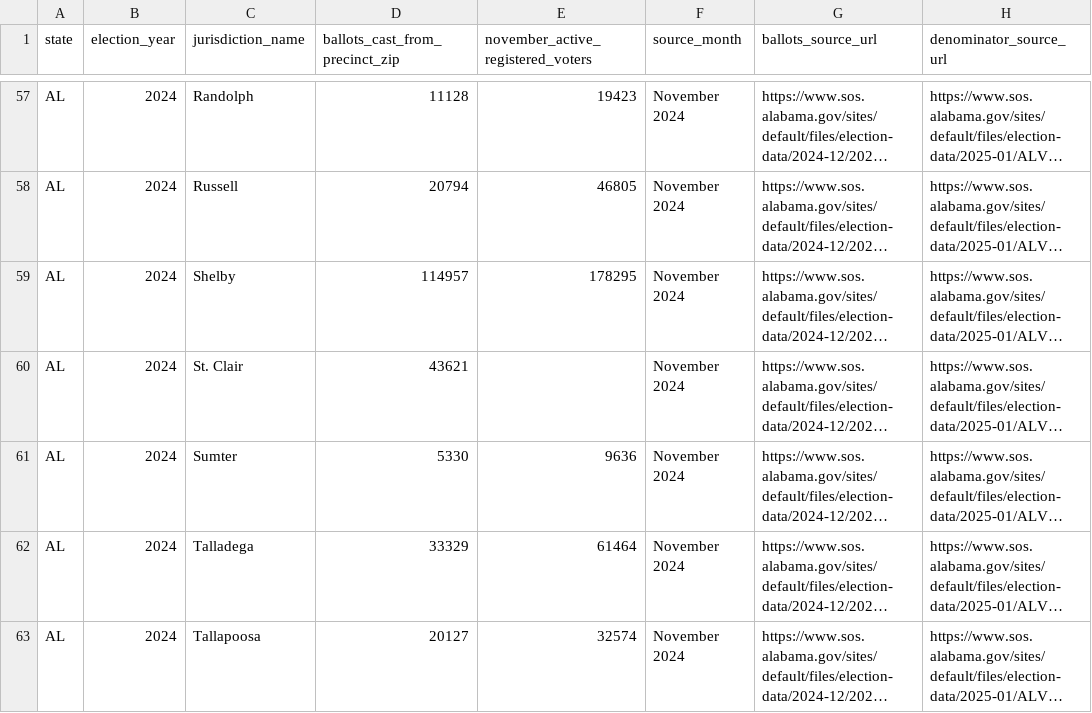
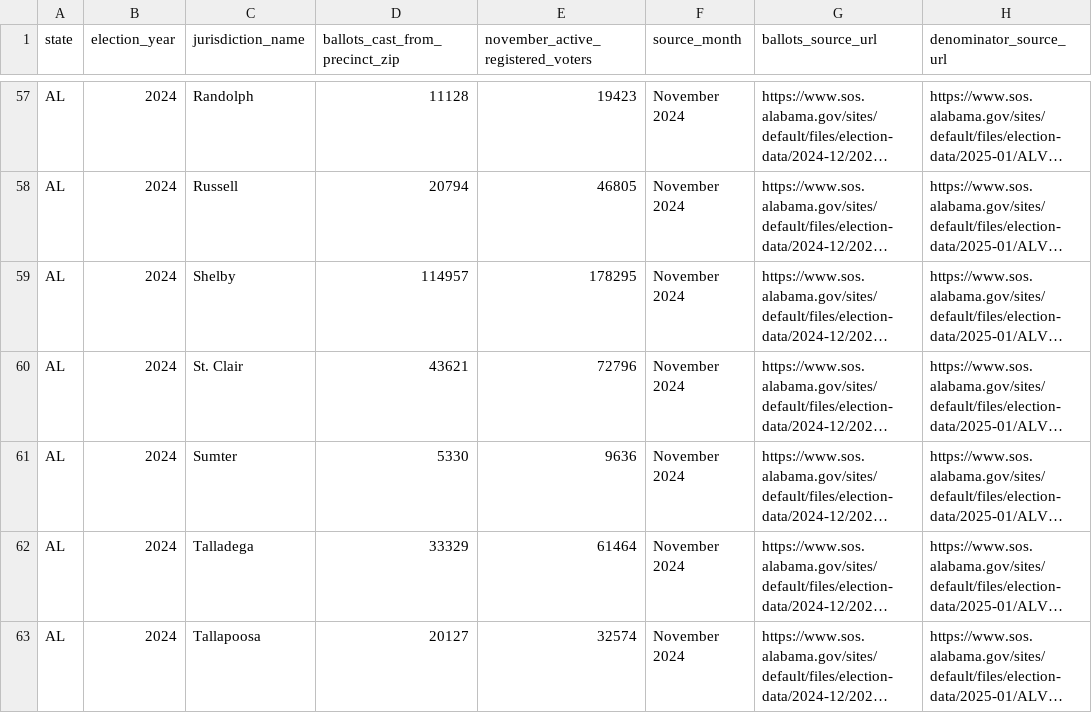
Before and after one commit to Camreyn/civicresultmaps, a CSV file: data/al-2024-turnout-denominator-lead.csv, drawn as a sheet; only a part is shown, gaps mark what is left out; long unchanged cells end in …; the diff names each change by its address in the sheet, - before the commit and + after, or states it on an @@ line.

Commit message:
Fix Alabama registration lead normalization (#292)

```diff
--- a/data/al-2024-turnout-denominator-lead.csv
+++ b/data/al-2024-turnout-denominator-lead.csv
-E60: (empty)
+E60: 72796
```
Also changed, not shown: 4 other files.
